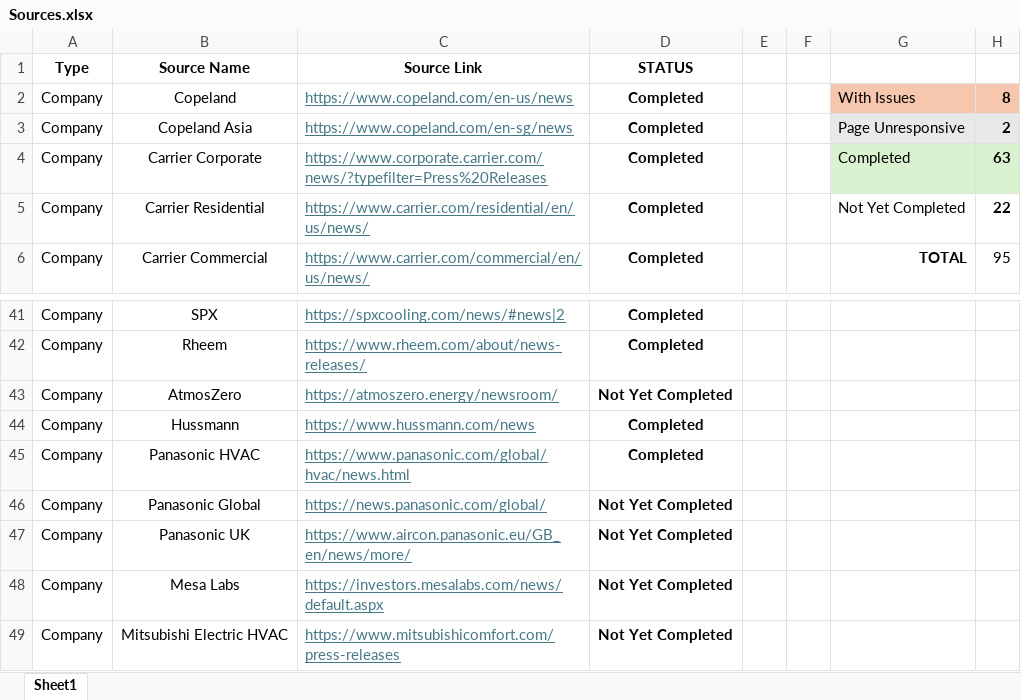
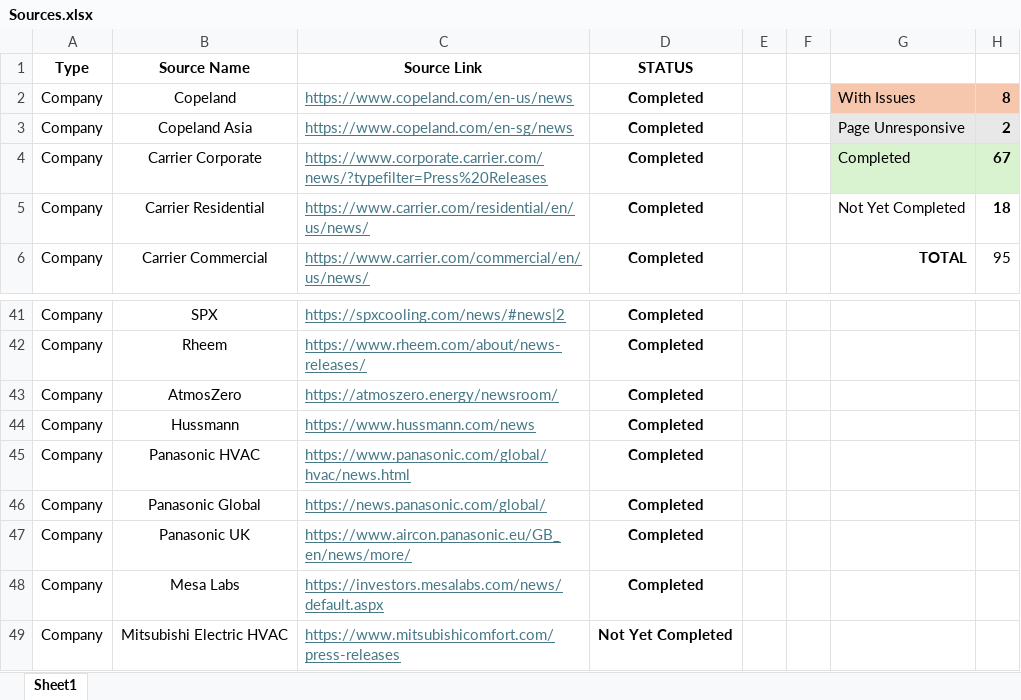
Before and after one commit to ivan-sanjuan/HVAC_News_Scraper, an Excel workbook: assets/Sources.xlsx, sheet Sheet1, drawn as a sheet; only a part is shown, gaps mark what is left out; values as stored, in another font and other column widths than the file's, no borders; conditional formats not drawn; the diff names each change by its address in the sheet, - before the commit and + after, or states it on an @@ line.

```diff
--- a/assets/Sources.xlsx (sheet Sheet1)
+++ b/assets/Sources.xlsx (sheet Sheet1)
-H4: 63
+H4: 67
-H5: 22
+H5: 18
-D43 (STATUS): Not Yet Completed
+D43 (STATUS): Completed
-D46:D48 (STATUS): Not Yet Completed
+D46:D48 (STATUS): Completed
```
Also changed, not shown: 16 other files.
